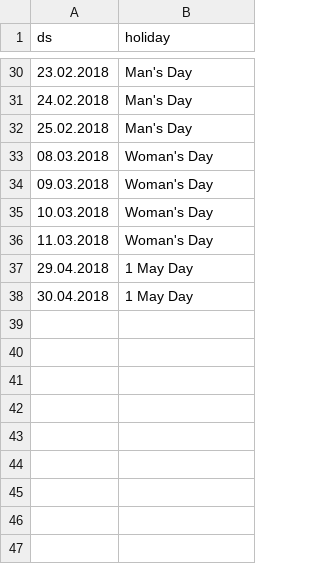
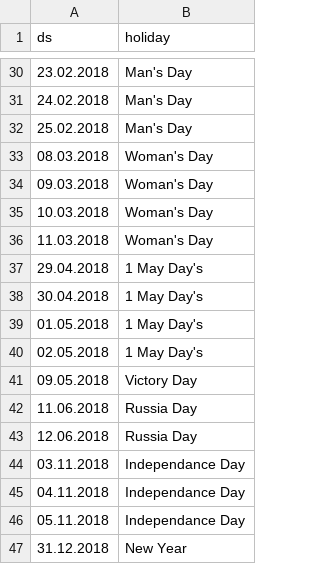
Before and after one commit to datason/data, a CSV file: holidays_prophet_format.csv, drawn as a sheet; only a part is shown, gaps mark what is left out.

Commit message:
Update holidays_prophet_format.csv

```diff
--- a/holidays_prophet_format.csv
+++ b/holidays_prophet_format.csv
@@ -36,3 +36,12 @@ ds;holiday
 11.03.2018;Woman's Day
-29.04.2018;1 May Day
-30.04.2018;1 May Day
+29.04.2018;1 May Day's
+30.04.2018;1 May Day's
+01.05.2018;1 May Day's
+02.05.2018;1 May Day's
+09.05.2018;Victory Day
+11.06.2018;Russia Day
+12.06.2018;Russia Day
+03.11.2018;Independance Day
+04.11.2018;Independance Day
+05.11.2018;Independance Day
+31.12.2018;New Year
```
